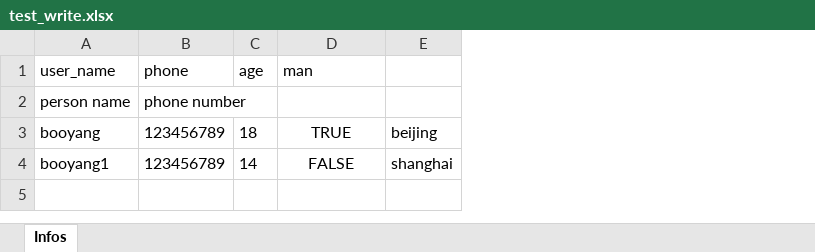
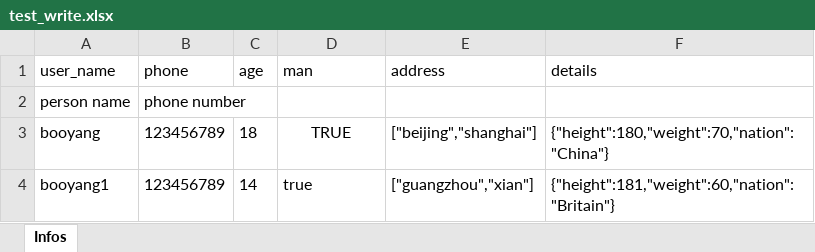
Before and after one commit to booyangcc/excelstructure, an Excel workbook: test_excel_file/test_write.xlsx, sheet Infos, drawn as a sheet; values as stored, in another font and other column widths than the file's, no borders; removed rows and columns are numbered as before the commit, all else as after; the diff names each change by its address in the sheet, - before the commit and + after, or states it on an @@ line.

```diff
--- a/test_excel_file/test_write.xlsx (sheet Infos)
+++ b/test_excel_file/test_write.xlsx (sheet Infos)
-column E, rows 3-4: beijing | shanghai
+column E (address), rows 3-4: ["beijing","shanghai"] | ["guangzhou","xian"]
+column F (details), rows 3-4: {"height":180,"weight":70,"nation":"China"} | {"height":181,"weight":60,"nation":"Britain"}
-D4 (man): FALSE
+D4 (man): true
-D4 alignment: center
+D4 alignment: left
```
Also changed, not shown: 8 other files.
